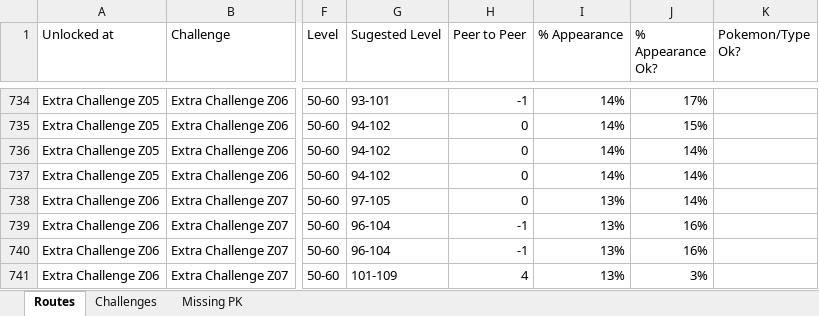
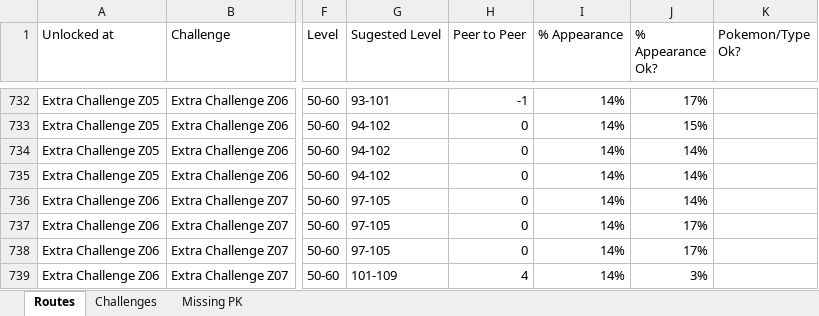
Before and after one commit to lsampaio1337-beep/PiW, an Excel workbook: xdata/10_Paldea_Data.xlsx, sheet Routes, drawn as a sheet; only a part is shown, gaps mark what is left out; values as stored, in another font and other column widths than the file's, no borders; addresses are those after the commit; the diff covers the shown part only; the diff names each change by its address in the sheet, - before the commit and + after, or states it on an @@ line.

```diff
--- a/xdata/10_Paldea_Data.xlsx (sheet Routes)
+++ b/xdata/10_Paldea_Data.xlsx (sheet Routes)
-I736:I739 (% Appearance): 13%
+I736:I739 (% Appearance): 14%
-G737:G738 (Sugested Level): 96-104
+G737:G738 (Sugested Level): 97-105
-H737:H738 (Peer to Peer): -1
+H737:H738 (Peer to Peer): 0
-J737:J738 (% Appearance Ok?): 16%
+J737:J738 (% Appearance Ok?): 17%
```
Also changed, not shown: 3 removed rows and 27 edited cells elsewhere in this sheet, sheet Missing PK, 4 other files.
